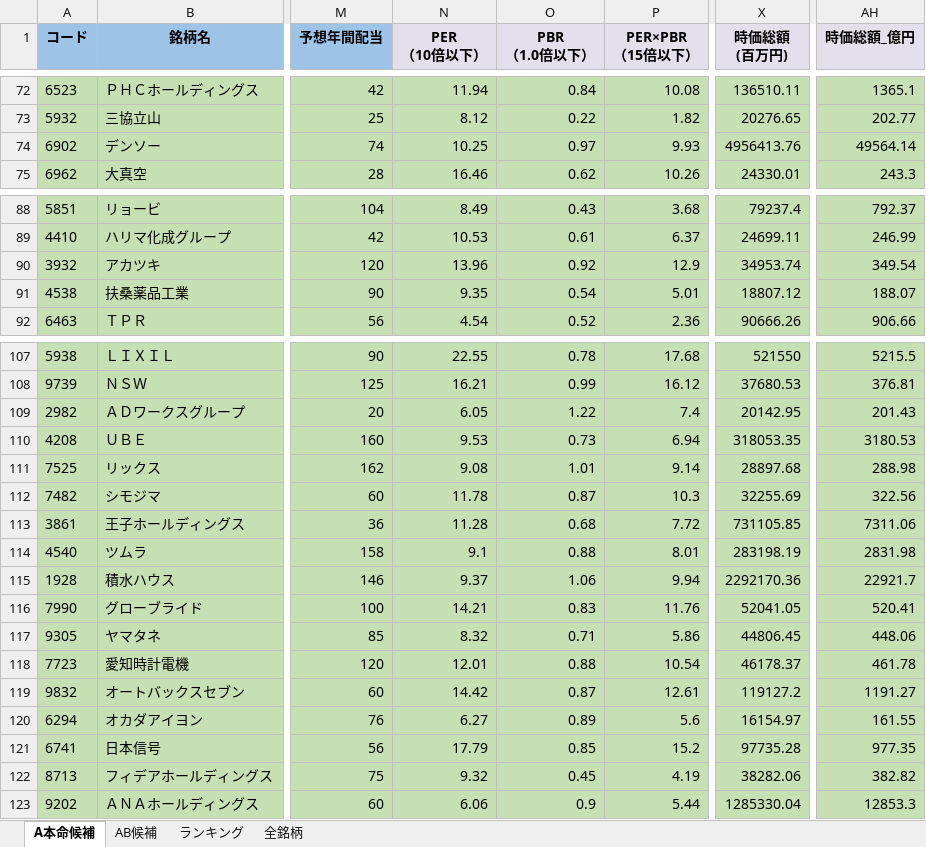
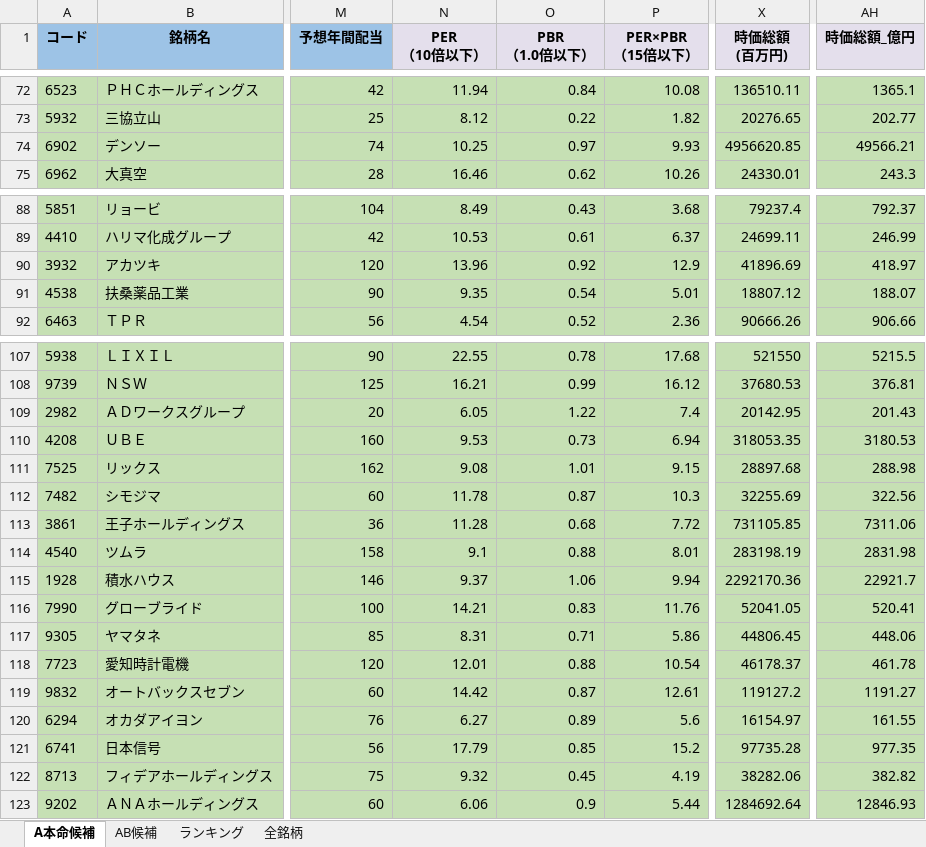
Before and after one commit to ku0909/screening, an Excel workbook: result.xlsx, sheet A本命候補, drawn as a sheet; only a part is shown, gaps mark what is left out; values as stored, in another font and other column widths than the file's, no borders; the diff names each change by its address in the sheet, - before the commit and + after, or states it on an @@ line.

```diff
--- a/result.xlsx (sheet A本命候補)
+++ b/result.xlsx (sheet A本命候補)
-X74 (時価総額 (百万円)): 4956413.76
+X74 (時価総額 (百万円)): 4956620.85
-AH74 (時価総額_億円): 49564.14
+AH74 (時価総額_億円): 49566.21
-X90 (時価総額 (百万円)): 34953.74
+X90 (時価総額 (百万円)): 41896.69
-AH90 (時価総額_億円): 349.54
+AH90 (時価総額_億円): 418.97
-P111 (PER×PBR （15倍以下）): 9.14
+P111 (PER×PBR （15倍以下）): 9.15
-N117 (PER （10倍以下）): 8.32
+N117 (PER （10倍以下）): 8.31
-X123 (時価総額 (百万円)): 1285330.04
+X123 (時価総額 (百万円)): 1284692.64
-AH123 (時価総額_億円): 12853.3
+AH123 (時価総額_億円): 12846.93
```
Also changed, not shown: sheet 全銘柄, sheet AB候補, sheet ランキング, 1 other file.
